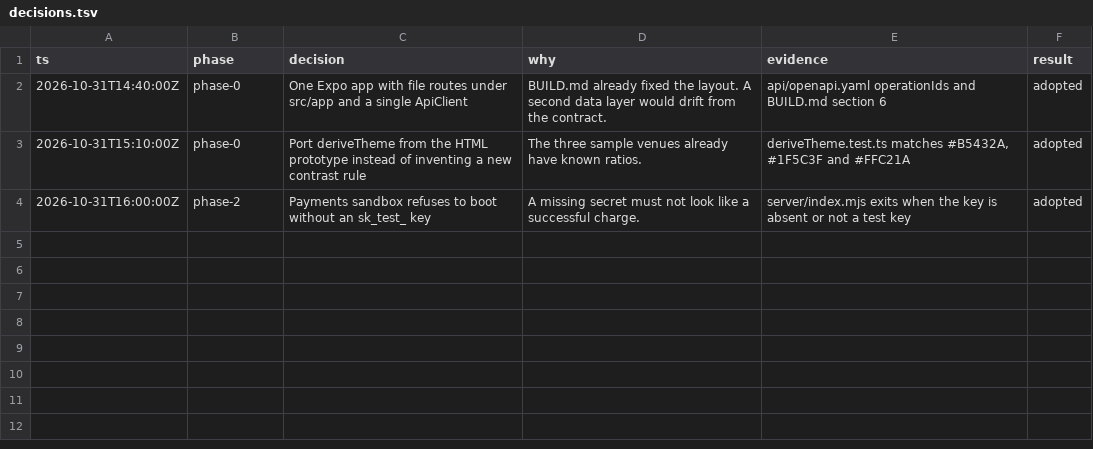
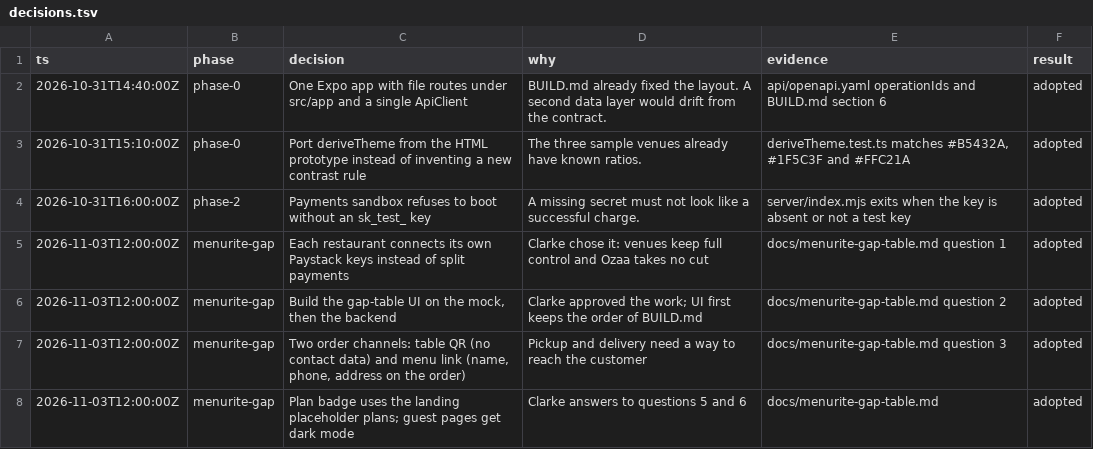
Before and after one commit to Clarke-ro/ozaa, a TSV file: docs/decisions.tsv, drawn as a sheet.

```diff
--- a/docs/decisions.tsv
+++ b/docs/decisions.tsv
@@ -4 +4,5 @@ ts	phase	decision	why	evidence	result
 2026-10-31T16:00:00Z	phase-2	Payments sandbox refuses to boot without an sk_test_ key	A missing secret must not look like a successful charge.	server/index.mjs exits when the key is absent or not a test key	adopted
+2026-11-03T12:00:00Z	menurite-gap	Each restaurant connects its own Paystack keys instead of split payments	Clarke chose it: venues keep full control and Ozaa takes no cut	docs/menurite-gap-table.md question 1	adopted
+2026-11-03T12:00:00Z	menurite-gap	Build the gap-table UI on the mock, then the backend	Clarke approved the work; UI first keeps the order of BUILD.md	docs/menurite-gap-table.md question 2	adopted
+2026-11-03T12:00:00Z	menurite-gap	Two order channels: table QR (no contact data) and menu link (name, phone, address on the order)	Pickup and delivery need a way to reach the customer	docs/menurite-gap-table.md question 3	adopted
+2026-11-03T12:00:00Z	menurite-gap	Plan badge uses the landing placeholder plans; guest pages get dark mode	Clarke answers to questions 5 and 6	docs/menurite-gap-table.md	adopted
```
Also changed, not shown: 3 other files.
